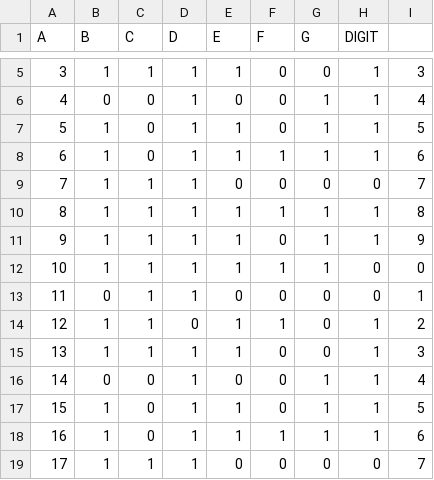
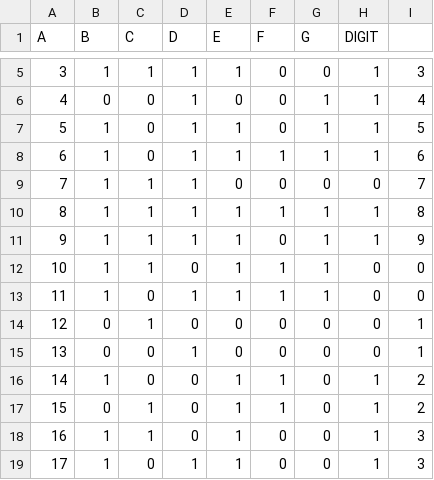
Before and after one commit to yogeshjadhav7/led7-predictor, a CSV file: train_data.csv, drawn as a sheet; only a part is shown, gaps mark what is left out; the diff covers the shown part only.

```diff
--- a/train_data.csv
+++ b/train_data.csv
@@ -11,9 +11,9 @@ A,B,C,D,E,F,G,DIGIT
 9,1,1,1,1,0,1,1,9
-10,1,1,1,1,1,1,0,0
-11,0,1,1,0,0,0,0,1
-12,1,1,0,1,1,0,1,2
-13,1,1,1,1,0,0,1,3
-14,0,0,1,0,0,1,1,4
-15,1,0,1,1,0,1,1,5
-16,1,0,1,1,1,1,1,6
-17,1,1,1,0,0,0,0,7
+10,1,1,0,1,1,1,0,0
+11,1,0,1,1,1,1,0,0
+12,0,1,0,0,0,0,0,1
+13,0,0,1,0,0,0,0,1
+14,1,0,0,1,1,0,1,2
+15,0,1,0,1,1,0,1,2
+16,1,1,0,1,0,0,1,3
+17,1,0,1,1,0,0,1,3
```
Also changed, not shown: 52 edited cells elsewhere in this file, 2 other files.
